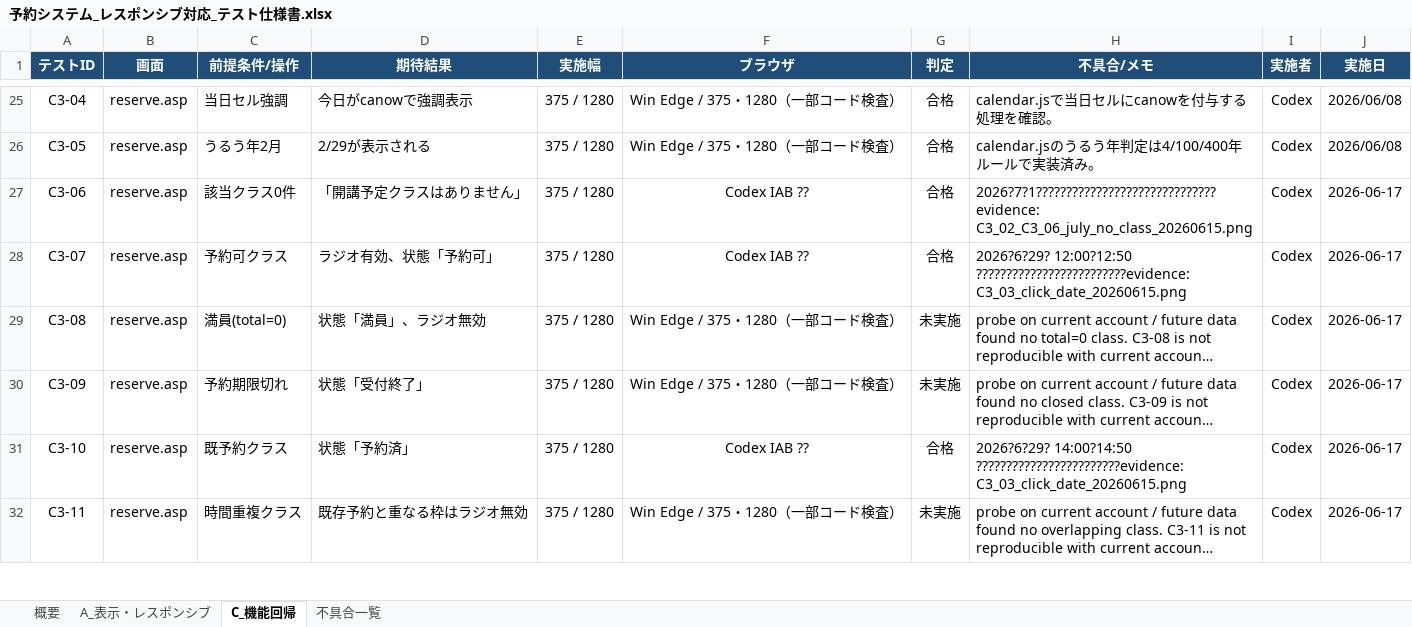
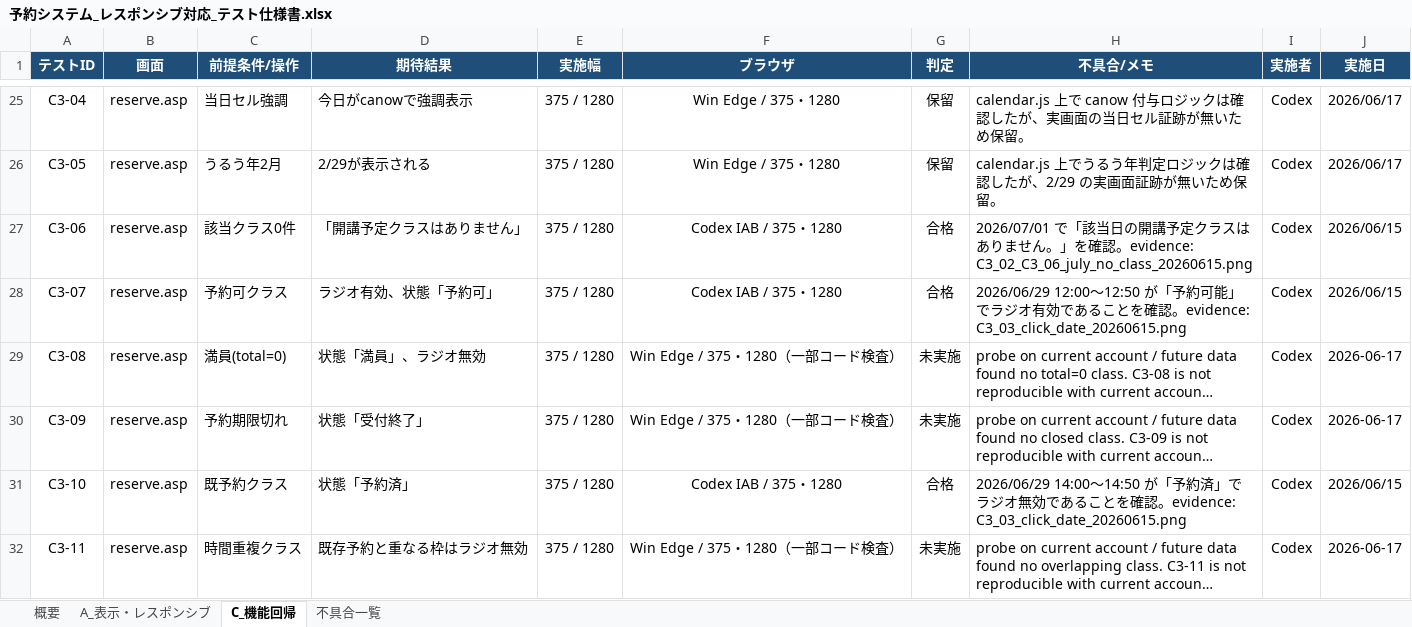
Before and after one commit to mikio-iwata/reserve, an Excel workbook: _reserve2/予約システム_レスポンシブ対応_テスト仕様書.xlsx, sheet C_機能回帰, drawn as a sheet; only a part is shown, gaps mark what is left out; long unchanged cells end in …; values as stored, in another font and other column widths than the file's, no borders; the diff covers the shown part only; the diff names each change by its address in the sheet, - before the commit and + after, or states it on an @@ line.

```diff
--- a/_reserve2/予約システム_レスポンシブ対応_テスト仕様書.xlsx (sheet C_機能回帰)
+++ b/_reserve2/予約システム_レスポンシブ対応_テスト仕様書.xlsx (sheet C_機能回帰)
-F25:F26 (ブラウザ): Win Edge / 375・1280（一部コード検査）
+F25:F26 (ブラウザ): Win Edge / 375・1280
-G25:G26 (判定): 合格
+G25:G26 (判定): 保留
-H25 (不具合/メモ): calendar.jsで当日セルにcanowを付与する処理を確認。
+H25 (不具合/メモ): calendar.js 上で canow 付与ロジックは確認したが、実画面の当日セル証跡が無いため保留。
-J25:J26 (実施日): 2026/06/08
+J25:J26 (実施日): 2026/06/17
-H26 (不具合/メモ): calendar.jsのうるう年判定は4/100/400年ルールで実装済み。
+H26 (不具合/メモ): calendar.js 上でうるう年判定ロジックは確認したが、2/29 の実画面証跡が無いため保留。
-F27:F28 (ブラウザ): Codex IAB ??
+F27:F28 (ブラウザ): Codex IAB / 375・1280
-H27 (不具合/メモ): 2026?7?1??????????????????????????????evidence: C3_02_C3_06_july_no_class_20260615.png
+H27 (不具合/メモ): 2026/07/01 で「該当日の開講予定クラスはありません。」を確認。evidence: C3_02_C3_06_july_no_class_20260615.png
-J27:J28 (実施日): 2026-06-17
+J27:J28 (実施日): 2026/06/15
-H28 (不具合/メモ): 2026?6?29? 12:00?12:50 ?????????????????????????evidence: C3_03_click_date_20260615.png
+H28 (不具合/メモ): 2026/06/29 12:00〜12:50 が「予約可能」でラジオ有効であることを確認。evidence: C3_03_click_date_20260615.png
-F31 (ブラウザ): Codex IAB ??
+F31 (ブラウザ): Codex IAB / 375・1280
-H31 (不具合/メモ): 2026?6?29? 14:00?14:50 ????????????????????????evidence: C3_03_click_date_20260615.png
+H31 (不具合/メモ): 2026/06/29 14:00〜14:50 が「予約済」でラジオ無効であることを確認。evidence: C3_03_click_date_20260615.png
-J31 (実施日): 2026-06-17
+J31 (実施日): 2026/06/15
```
Also changed, not shown: 67 edited cells elsewhere in this sheet, sheet A_表示・レスポンシブ, sheet 不具合一覧, 7 other files.
